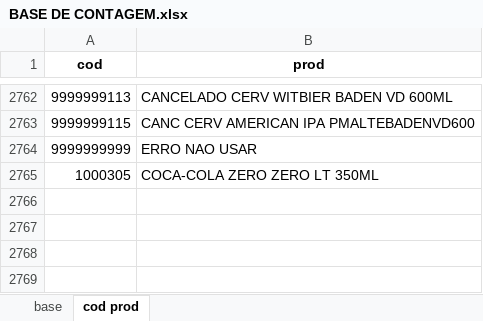
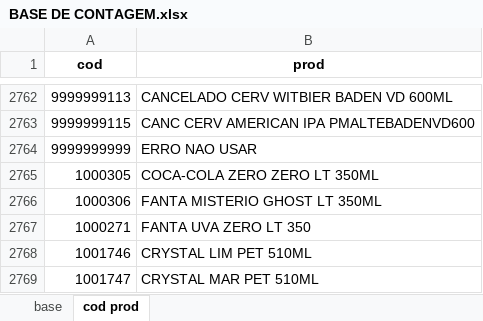
Before and after one commit to tgsirlogistica-hue/App-Armazem, an Excel workbook: BASE DE CONTAGEM.xlsx, sheet cod prod, drawn as a sheet; only a part is shown, gaps mark what is left out; values as stored, in another font and other column widths than the file's, no borders; conditional formats not drawn; the diff names each change by its address in the sheet, - before the commit and + after, or states it on an @@ line.

```diff
--- a/BASE DE CONTAGEM.xlsx (sheet cod prod)
+++ b/BASE DE CONTAGEM.xlsx (sheet cod prod)
+row 2766: 1000306 | FANTA MISTERIO GHOST LT 350ML
+row 2767: 1000271 | FANTA UVA ZERO LT 350
+row 2768: 1001746 | CRYSTAL LIM PET 510ML
+row 2769: 1001747 | CRYSTAL MAR PET 510ML
```
Also changed, not shown: sheet base.
